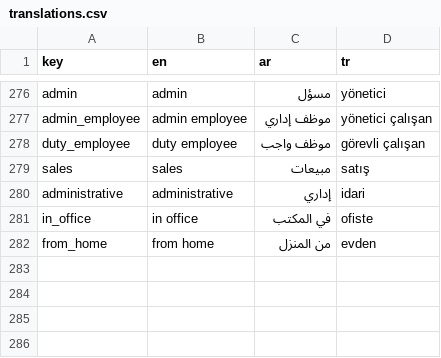
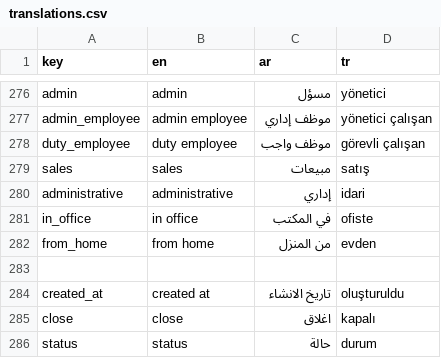
Before and after one commit to El-Baltagy/pissarde, a CSV file: assets/l10n/translations.csv, drawn as a sheet; only a part is shown, gaps mark what is left out.

```diff
--- a/assets/l10n/translations.csv
+++ b/assets/l10n/translations.csv
@@ -282 +282,5 @@ in_office,in office,في المكتب,ofiste
 from_home,from home,من المنزل,evden
+
+created_at,created at,تاريخ الانشاء,oluşturuldu
+close,close,اغلاق,kapalı
+status,status,حالة,durum
```
Also changed, not shown: 33 other files.
